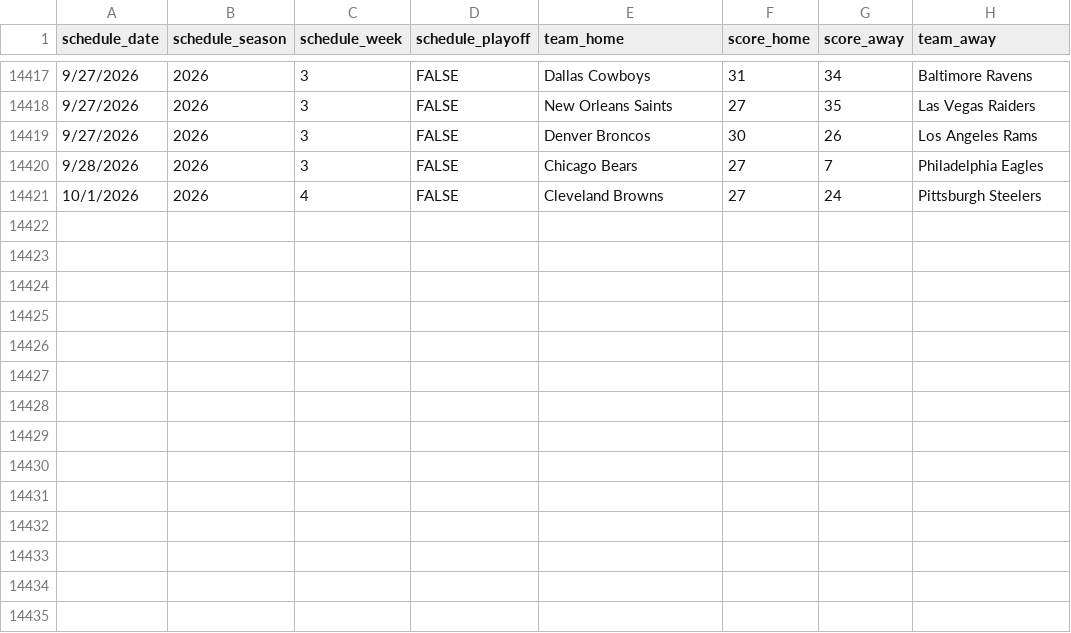
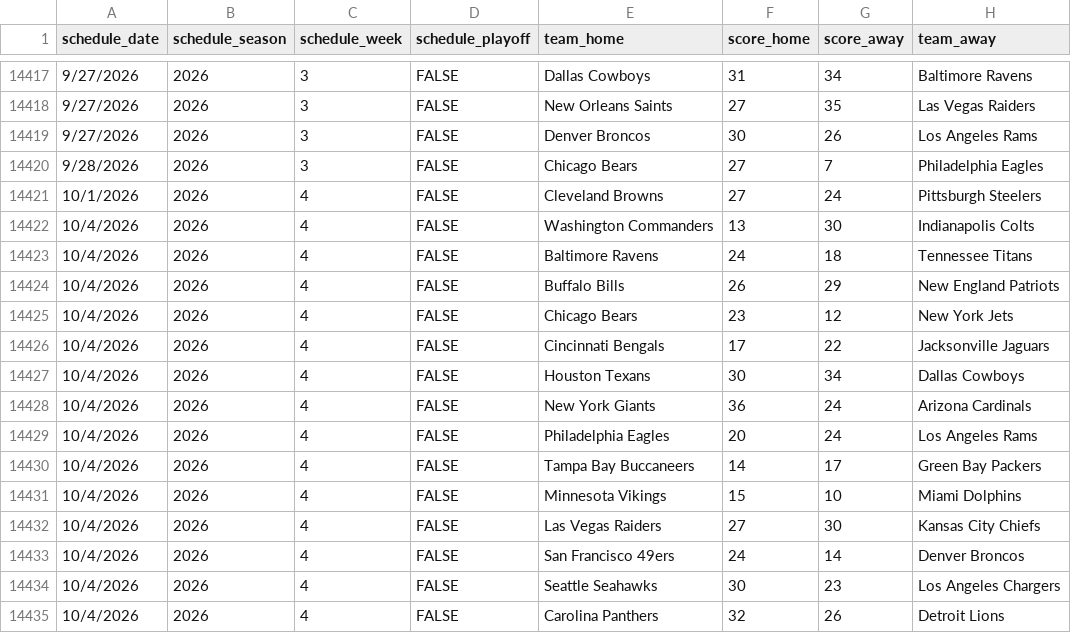
Before and after one commit to pit-crew/nfl-betting-data, a CSV file: nfl-history.csv, drawn as a sheet; only a part is shown, gaps mark what is left out.

Commit message:
chore: update nfl-history.csv [skip ci]

```diff
--- a/nfl-history.csv
+++ b/nfl-history.csv
@@ -14421 +14421,15 @@ schedule_date,schedule_season,schedule_week,schedule_playoff,team_home,score_hom
 10/1/2026,2026,4,FALSE,Cleveland Browns,27,24,Pittsburgh Steelers
+10/4/2026,2026,4,FALSE,Washington Commanders,13,30,Indianapolis Colts
+10/4/2026,2026,4,FALSE,Baltimore Ravens,24,18,Tennessee Titans
+10/4/2026,2026,4,FALSE,Buffalo Bills,26,29,New England Patriots
+10/4/2026,2026,4,FALSE,Chicago Bears,23,12,New York Jets
+10/4/2026,2026,4,FALSE,Cincinnati Bengals,17,22,Jacksonville Jaguars
+10/4/2026,2026,4,FALSE,Houston Texans,30,34,Dallas Cowboys
+10/4/2026,2026,4,FALSE,New York Giants,36,24,Arizona Cardinals
+10/4/2026,2026,4,FALSE,Philadelphia Eagles,20,24,Los Angeles Rams
+10/4/2026,2026,4,FALSE,Tampa Bay Buccaneers,14,17,Green Bay Packers
+10/4/2026,2026,4,FALSE,Minnesota Vikings,15,10,Miami Dolphins
+10/4/2026,2026,4,FALSE,Las Vegas Raiders,27,30,Kansas City Chiefs
+10/4/2026,2026,4,FALSE,San Francisco 49ers,24,14,Denver Broncos
+10/4/2026,2026,4,FALSE,Seattle Seahawks,30,23,Los Angeles Chargers
+10/4/2026,2026,4,FALSE,Carolina Panthers,32,26,Detroit Lions
```
